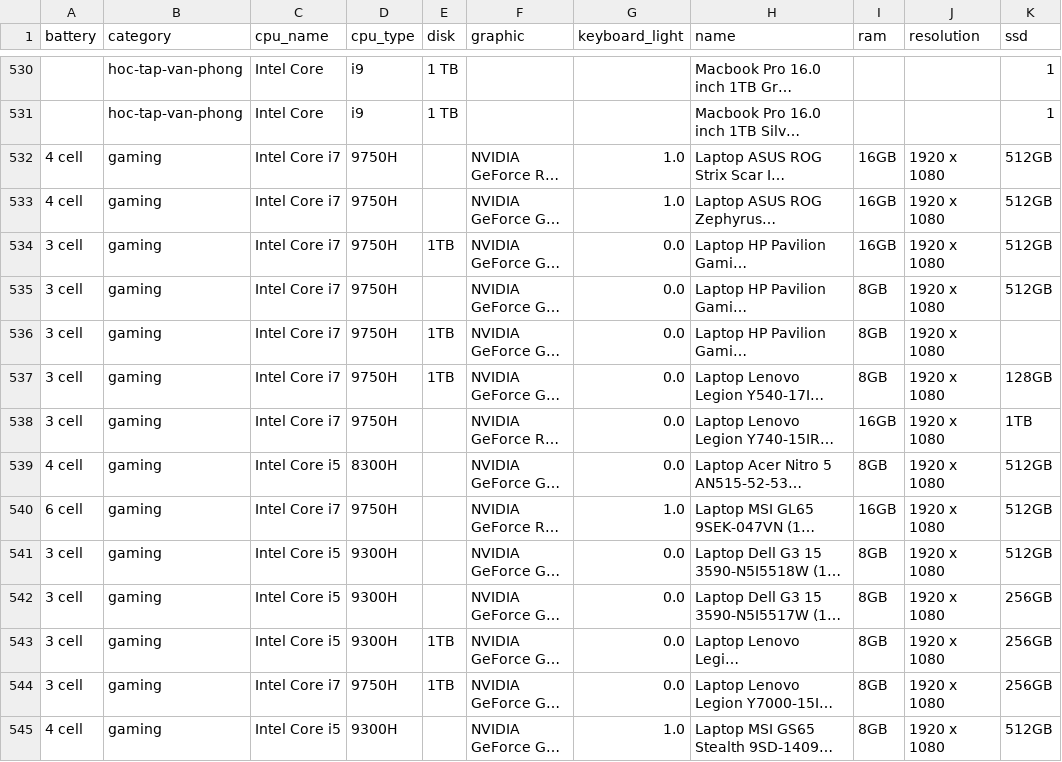
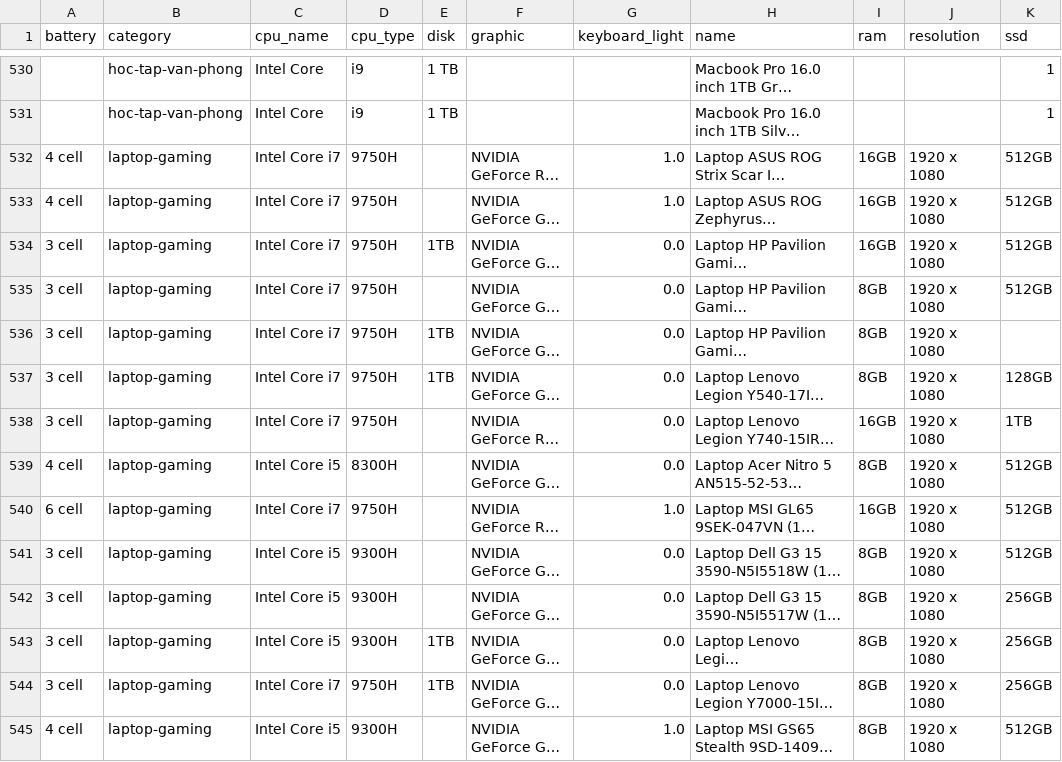
Before and after one commit to beohoang98/CS_DataScience_Project, a CSV file: crawler/Merge.csv, drawn as a sheet; only a part is shown, gaps mark what is left out; long unchanged cells end in …; the diff covers the shown part only; the diff names each change by its address in the sheet, - before the commit and + after, or states it on an @@ line.

Commit message:
fix wrong category

```diff
--- a/crawler/Merge.csv
+++ b/crawler/Merge.csv
-B532:B545 (category): gaming
+B532:B545 (category): laptop-gaming
```
Also changed, not shown: 46 edited cells elsewhere in this file.
